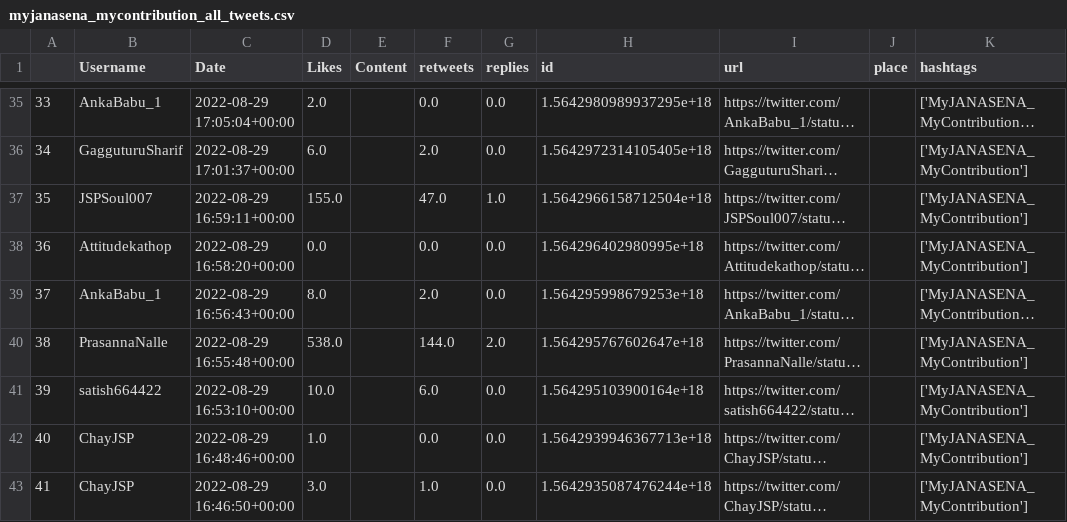
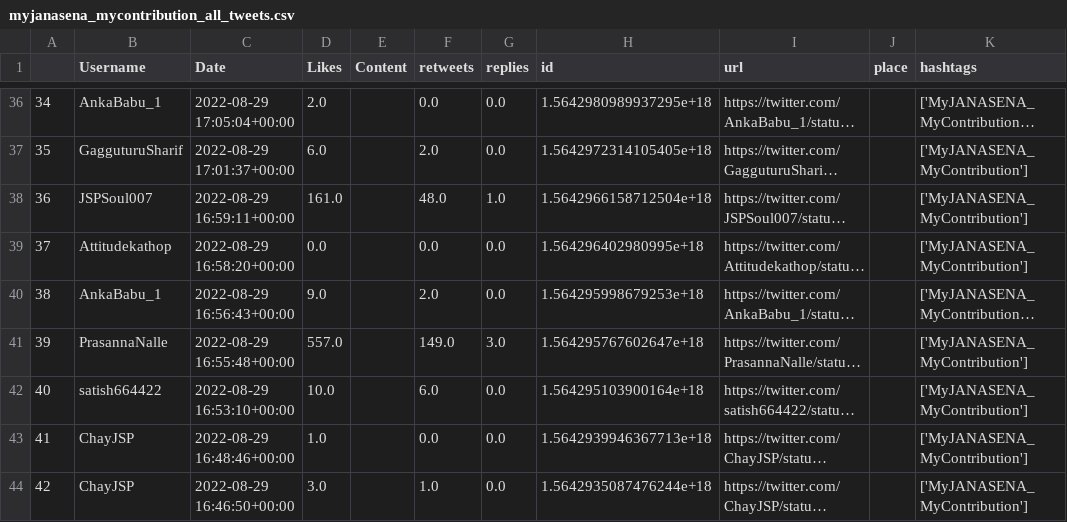
Before and after one commit to harishindl/janasenatweetdashboard, a CSV file: myjanasena_mycontribution_all_tweets.csv, drawn as a sheet; only a part is shown, gaps mark what is left out; long unchanged cells end in …; addresses are those after the commit; the diff covers the shown part only; the diff names each change by its address in the sheet, - before the commit and + after, or states it on an @@ line.

Commit message:
committing files

```diff
--- a/myjanasena_mycontribution_all_tweets.csv
+++ b/myjanasena_mycontribution_all_tweets.csv
@@ column A renumbered from row 3 down @@
-D38 (Likes): 155.0
+D38 (Likes): 161.0
-F38 (retweets): 47.0
+F38 (retweets): 48.0
-D40 (Likes): 8.0
+D40 (Likes): 9.0
-D41 (Likes): 538.0
+D41 (Likes): 557.0
-F41 (retweets): 144.0
+F41 (retweets): 149.0
-G41 (replies): 2.0
+G41 (replies): 3.0
```
Also changed, not shown: 1 added row and 76 edited cells elsewhere in this file.
